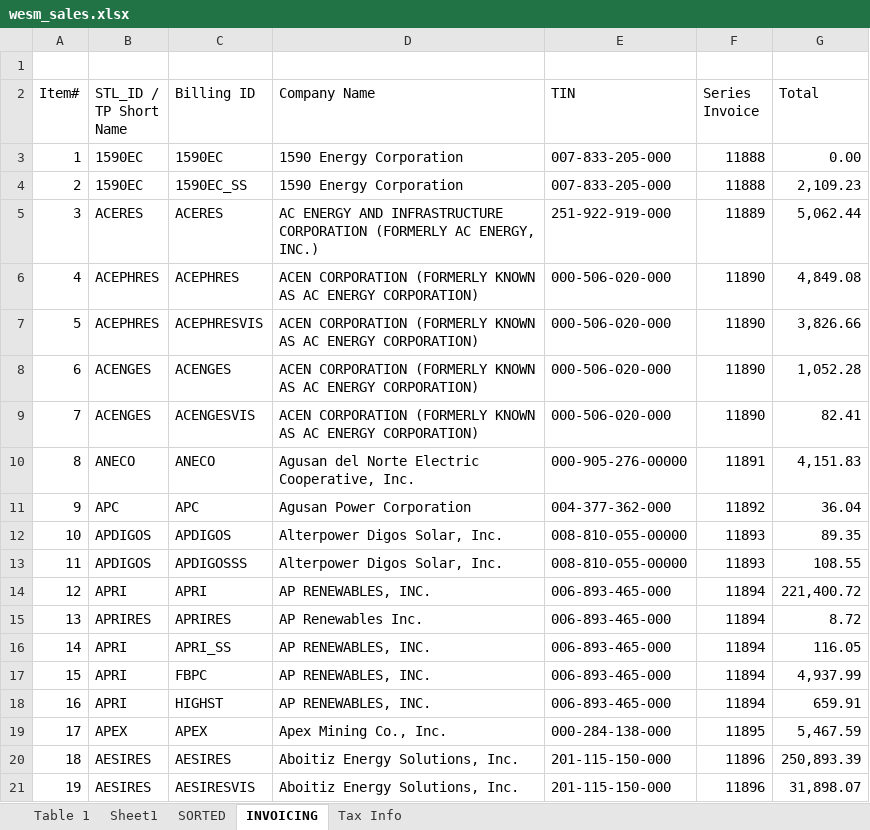
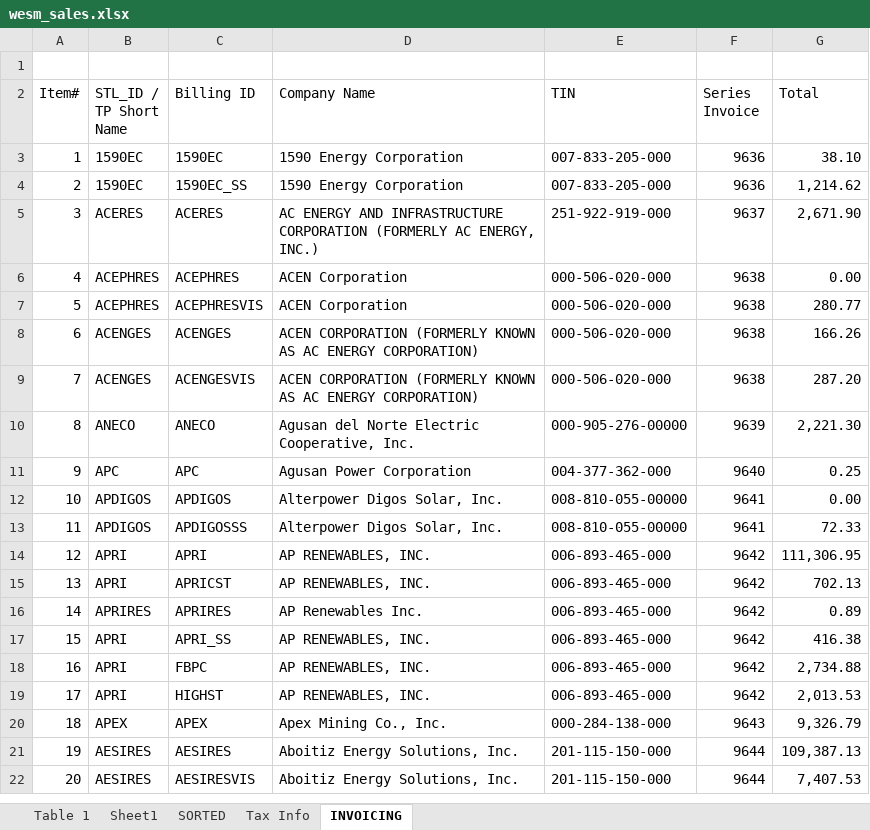
Before and after one commit to JonahBenares/accounting, an Excel workbook: uploads/excel/wesm_sales.xlsx, sheet INVOICING, drawn as a sheet; only a part is shown; values as stored, in another font and other column widths than the file's, no cell formats; conditional formats not drawn; addresses are those after the commit; the diff covers the shown part only; the diff names each change by its address in the sheet, - before the commit and + after, or states it on an @@ line.

```diff
--- a/uploads/excel/wesm_sales.xlsx (sheet INVOICING)
+++ b/uploads/excel/wesm_sales.xlsx (sheet INVOICING)
@@ sheet tab order changed: Table 1 | Sheet1 | SORTED | Tax Info | INVOICING @@
-F3:F4 (Series Invoice): 11888
+F3:F4 (Series Invoice): 9636
-G3 (Total): 0.00
+G3 (Total): 38.10
-G4 (Total): 2,109.23
+G4 (Total): 1,214.62
-F5 (Series Invoice): 11889
+F5 (Series Invoice): 9637
-G5 (Total): 5,062.44
+G5 (Total): 2,671.90
-D6:D7 (Company Name): ACEN CORPORATION (FORMERLY KNOWN AS AC ENERGY CORPORATION)
+D6:D7 (Company Name): ACEN Corporation
-F6:F9 (Series Invoice): 11890
+F6:F9 (Series Invoice): 9638
-G6 (Total): 4,849.08
+G6 (Total): 0.00
-G7 (Total): 3,826.66
+G7 (Total): 280.77
-G8 (Total): 1,052.28
+G8 (Total): 166.26
-G9 (Total): 82.41
+G9 (Total): 287.20
-F10 (Series Invoice): 11891
+F10 (Series Invoice): 9639
-G10 (Total): 4,151.83
+G10 (Total): 2,221.30
-F11 (Series Invoice): 11892
+F11 (Series Invoice): 9640
-G11 (Total): 36.04
+G11 (Total): 0.25
-F12:F13 (Series Invoice): 11893
+F12:F13 (Series Invoice): 9641
-G12 (Total): 89.35
+G12 (Total): 0.00
-G13 (Total): 108.55
+G13 (Total): 72.33
-F14 (Series Invoice): 11894
+F14 (Series Invoice): 9642
-G14 (Total): 221,400.72
+G14 (Total): 111,306.95
+row 15: 13 | APRI | APRICST | AP RENEWABLES, INC. | 006-893-465-000 | 9642 | 702.13
@@ column A (Item#) renumbered between rows 16 and 595 @@
-F16:F19 (Series Invoice): 11894
+F16:F19 (Series Invoice): 9642
-G16 (Total): 8.72
+G16 (Total): 0.89
-G17 (Total): 116.05
+G17 (Total): 416.38
-G18 (Total): 4,937.99
+G18 (Total): 2,734.88
-G19 (Total): 659.91
+G19 (Total): 2,013.53
-F20 (Series Invoice): 11895
+F20 (Series Invoice): 9643
-G20 (Total): 5,467.59
+G20 (Total): 9,326.79
-F21:F22 (Series Invoice): 11896
+F21:F22 (Series Invoice): 9644
-G21 (Total): 250,893.39
+G21 (Total): 109,387.13
-G22 (Total): 31,898.07
+G22 (Total): 7,407.53
```
Also changed, not shown: 23 added rows, 58 removed rows and 1110 edited cells elsewhere in this sheet, sheet Sheet1, sheet SORTED, sheet Tax Info, sheet Table 1, cell formats, formulas that keep their value, 1 other file.
